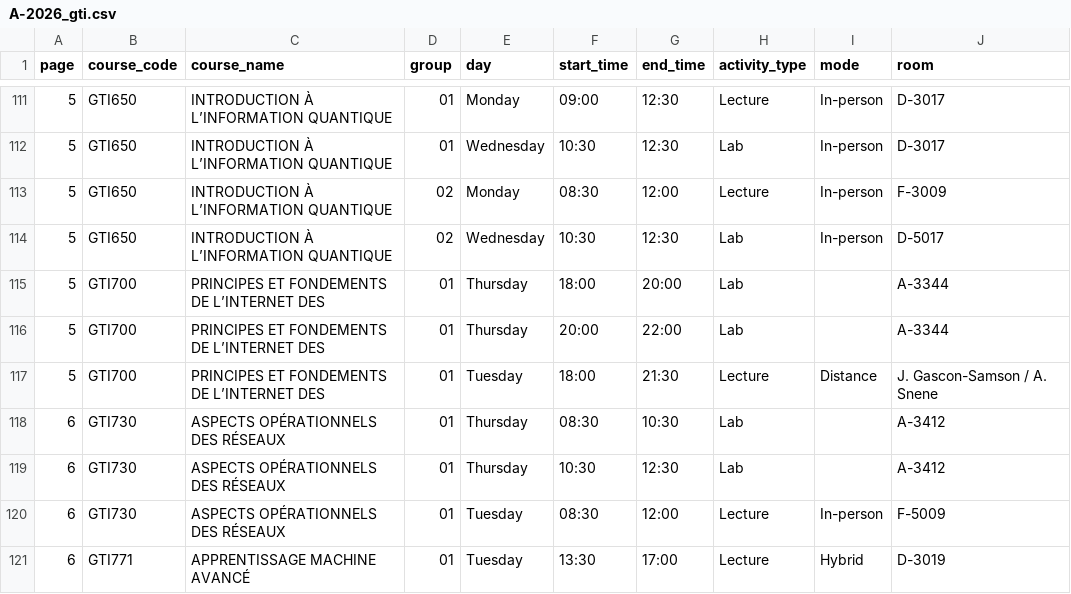
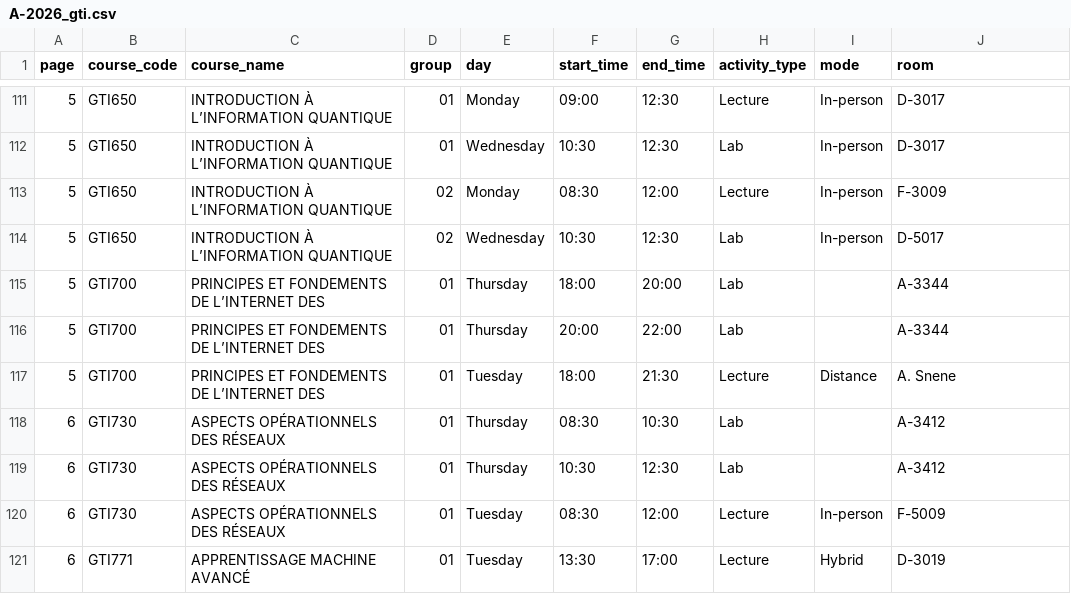
Before and after one commit to olivier0922/schedule-generator-ETS, a CSV file: data/A-2026_gti.csv, drawn as a sheet; only a part is shown, gaps mark what is left out.

```diff
--- a/data/A-2026_gti.csv
+++ b/data/A-2026_gti.csv
@@ -116,3 +116,3 @@
 5,GTI700,PRINCIPES ET FONDEMENTS DE L’INTERNET DES,01,Thursday,20:00,22:00,Lab,,A-3344
-5,GTI700,PRINCIPES ET FONDEMENTS DE L’INTERNET DES,01,Tuesday,18:00,21:30,Lecture,Distance,J. Gascon-Samson / A. Snene
+5,GTI700,PRINCIPES ET FONDEMENTS DE L’INTERNET DES,01,Tuesday,18:00,21:30,Lecture,Distance,A. Snene
 6,GTI730,ASPECTS OPÉRATIONNELS DES RÉSEAUX,01,Thursday,08:30,10:30,Lab,,A-3412
```
Also changed, not shown: data/A-2026_aer.csv, data/A-2026_ele.csv, 5 other files.
